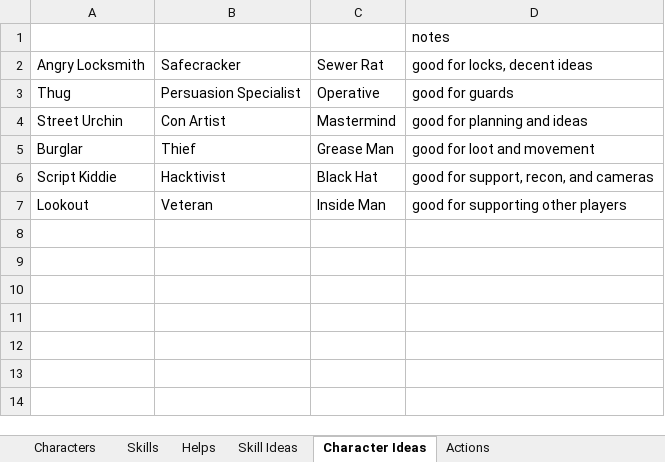
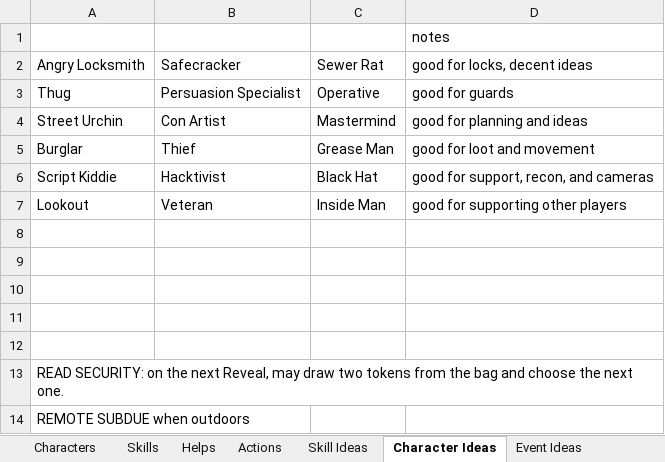
Before and after one commit to andymeneely/project-timber-wolf, an Excel workbook: data/data.xlsx, sheet Character Ideas, drawn as a sheet; values as stored, in another font and other column widths than the file's, no borders; the diff names each change by its address in the sheet, - before the commit and + after, or states it on an @@ line.

Commit message:
huge revision on characters & skills
Skills:
I was much more careful about zeros in certain categories. I also worked more toward differentiating the categories of of skill trees. Each skill now levels into a skill much like the current one, and another one that is a very different change. Wrote some notes on my vision for each skill so I don't forget my decisions.

Characters:
Worked toward making Level 2 Specials that really define a character strategy. Not just helping specialized circumstances, but really altering your behavior if you use it right.

Ripped out Bribe and Distract. Never really used or even defined cleanly. So we're down to 9 emojis: 7 sub-actions and 2 security sub-actions.

Also made some redundancy fixes and wording fixes. Worked harder at keeping skills compatible across the same rolls (except within the same skill tree).

```diff
--- a/data/data.xlsx (sheet Character Ideas)
+++ b/data/data.xlsx (sheet Character Ideas)
+sheet tab: Event Ideas
@@ sheet tab order changed: Characters | Skills | Helps | Actions | Skill Ideas | Character Ideas | Event Ideas @@
+row 8: (empty)
+row 9: (empty)
+row 10: (empty)
+row 11: (empty)
+row 12: (empty)
+row 13: READ SECURITY: on the next Reveal, may draw two tokens from the bag and choose the next one.
+row 14: REMOTE SUBDUE when outdoors
```
Also changed, not shown: sheet Skills, sheet Actions, sheet Characters, sheet Helps, formulas that keep their value, hidden cells, 2 other files.
